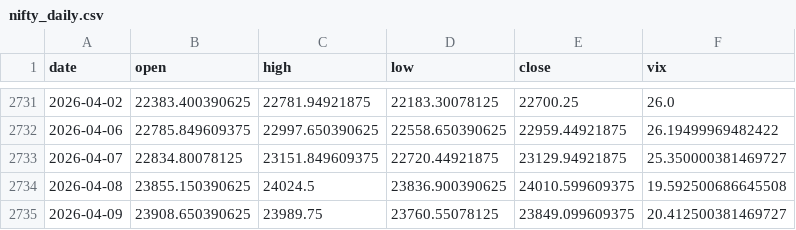
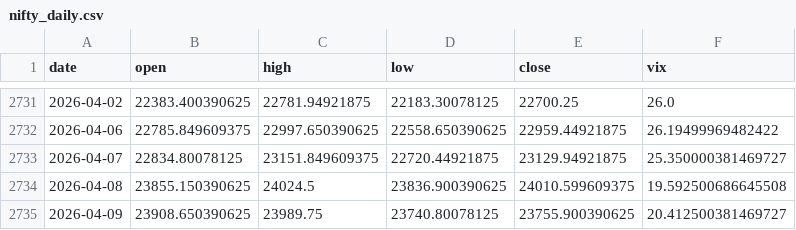
Before and after one commit to pravindev666/Caleb-Nifty-Regime-Engine, a CSV file: data/nifty_daily.csv, drawn as a sheet; only a part is shown, gaps mark what is left out.

```diff
--- a/data/nifty_daily.csv
+++ b/data/nifty_daily.csv
@@ -2734,2 +2734,2 @@ date,open,high,low,close,vix
 2026-04-08,23855.150390625,24024.5,23836.900390625,24010.599609375,19.592500686645508
-2026-04-09,23908.650390625,23989.75,23760.55078125,23849.099609375,20.412500381469727
+2026-04-09,23908.650390625,23989.75,23740.80078125,23755.900390625,20.412500381469727
```
Also changed, not shown: 2 other files.
